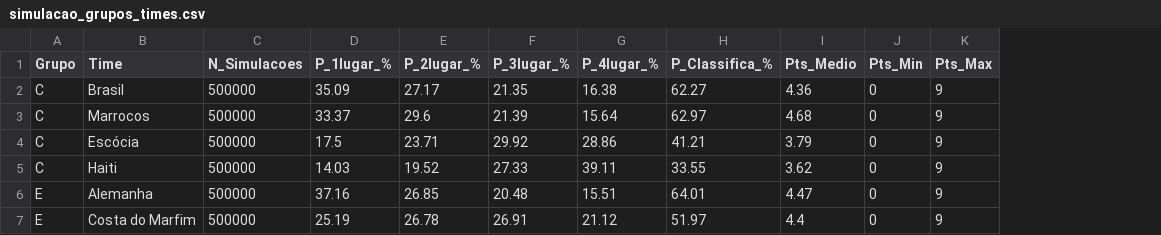
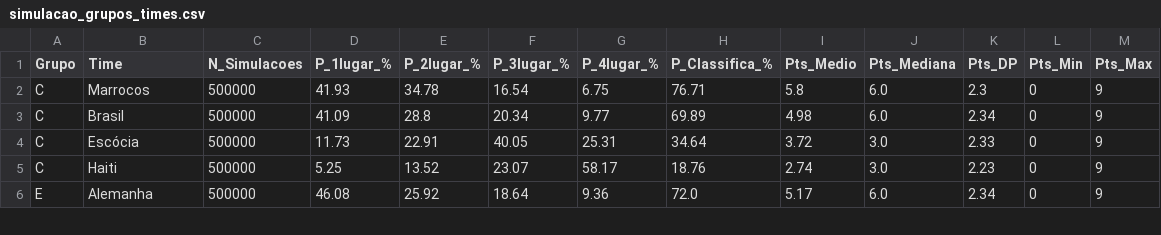
Before and after one commit to larrybers87/copa_2026, a CSV file: data/processed/simulacao_grupos_times.csv, drawn as a sheet; only a part is shown; removed rows and columns are numbered as before the commit, all else as after; the diff covers the shown part only; the diff names each change by its address in the sheet, - before the commit and + after, or states it on an @@ line.

Commit message:
feat: simulacao Monte Carlo melhorada, dashboard atualizado

```diff
--- a/data/processed/simulacao_grupos_times.csv
+++ b/data/processed/simulacao_grupos_times.csv
+column J (Pts_Mediana), row 2: 6.0; rows 4-6: 3.0 | 3.0 | 6.0
+column K (Pts_DP), row 2: 2.3; rows 4-6: 2.33 | 2.23 | 2.34
-row 2: C | Brasil | 500000 | 35.09 | 27.17 | 21.35 | 16.38 | 62.27 | 4.36 | 0 | 9
-D2 (P_1lugar_%): 33.37
+D2 (P_1lugar_%): 41.93
-E2 (P_2lugar_%): 29.6
+E2 (P_2lugar_%): 34.78
-F2 (P_3lugar_%): 21.39
+F2 (P_3lugar_%): 16.54
-G2 (P_4lugar_%): 15.64
+G2 (P_4lugar_%): 6.75
-H2 (P_Classifica_%): 62.97
+H2 (P_Classifica_%): 76.71
-I2 (Pts_Medio): 4.68
+I2 (Pts_Medio): 5.8
+row 3: C | Brasil | 500000 | 41.09 | 28.8 | 20.34 | 9.77 | 69.89 | 4.98 | 6.0 | 2.34 | 0 | 9
-D4 (P_1lugar_%): 17.5
+D4 (P_1lugar_%): 11.73
-E4 (P_2lugar_%): 23.71
+E4 (P_2lugar_%): 22.91
-F4 (P_3lugar_%): 29.92
+F4 (P_3lugar_%): 40.05
-G4 (P_4lugar_%): 28.86
+G4 (P_4lugar_%): 25.31
-H4 (P_Classifica_%): 41.21
+H4 (P_Classifica_%): 34.64
-I4 (Pts_Medio): 3.79
+I4 (Pts_Medio): 3.72
-D5 (P_1lugar_%): 14.03
+D5 (P_1lugar_%): 5.25
-E5 (P_2lugar_%): 19.52
+E5 (P_2lugar_%): 13.52
-F5 (P_3lugar_%): 27.33
+F5 (P_3lugar_%): 23.07
-G5 (P_4lugar_%): 39.11
+G5 (P_4lugar_%): 58.17
-H5 (P_Classifica_%): 33.55
+H5 (P_Classifica_%): 18.76
-I5 (Pts_Medio): 3.62
+I5 (Pts_Medio): 2.74
-D6 (P_1lugar_%): 37.16
+D6 (P_1lugar_%): 46.08
-E6 (P_2lugar_%): 26.85
+E6 (P_2lugar_%): 25.92
-F6 (P_3lugar_%): 20.48
+F6 (P_3lugar_%): 18.64
-G6 (P_4lugar_%): 15.51
+G6 (P_4lugar_%): 9.36
-H6 (P_Classifica_%): 64.01
+H6 (P_Classifica_%): 72.0
-I6 (Pts_Medio): 4.47
+I6 (Pts_Medio): 5.17
-row 7: E | Costa do Marfim | 500000 | 25.19 | 26.78 | 26.91 | 21.12 | 51.97 | 4.4 | 0 | 9
```
Also changed, not shown: 1 added row and 108 edited cells elsewhere in this file, data/processed/simulacao_grupos_jogos.csv, 5 other files.
